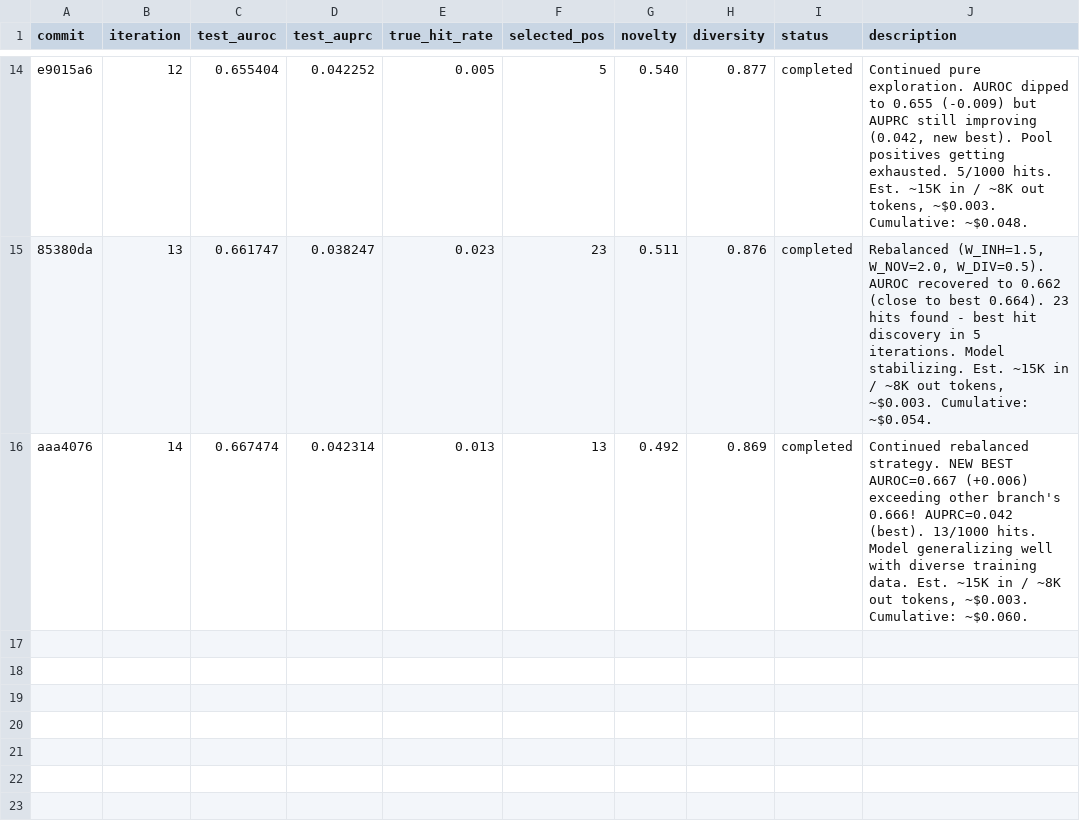
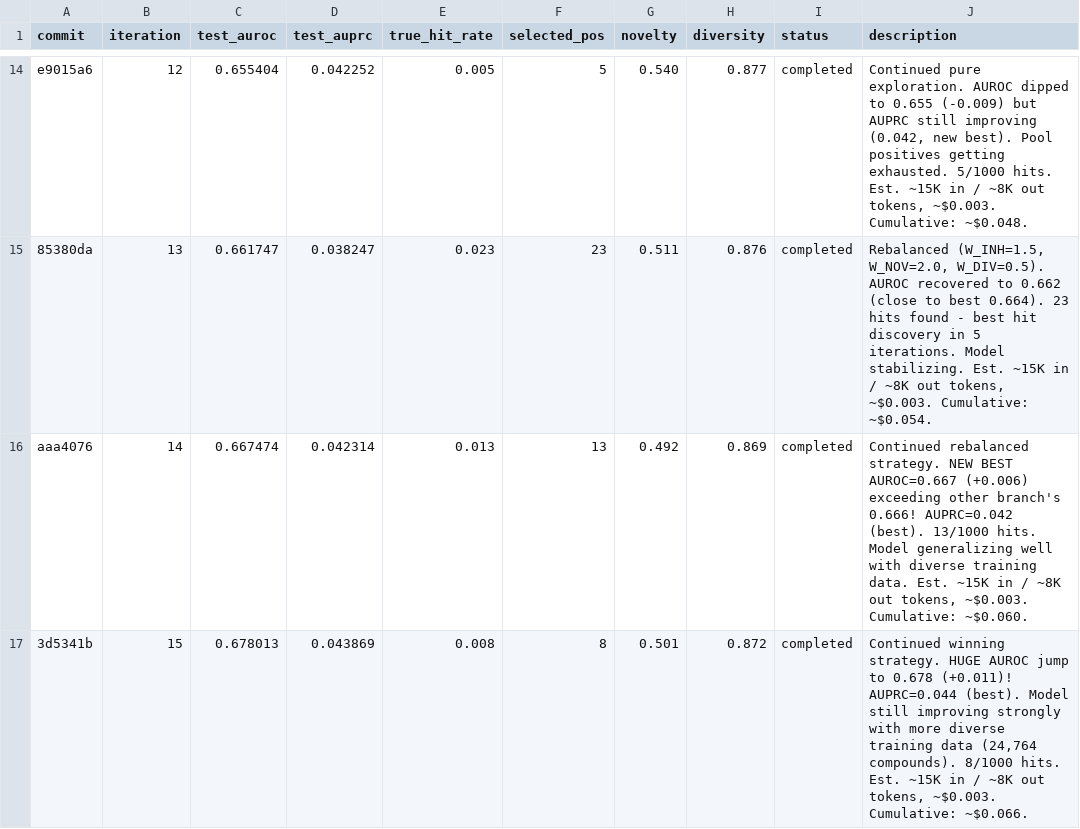
Before and after one commit to aryanshaik/agent_active_learning, a TSV file: results.tsv, drawn as a sheet; only a part is shown, gaps mark what is left out.

Commit message:
iter16: continue same strategy (W_INH=1.5, W_NOV=2.0, W_DIV=0.5). AUROC 0.678 (+0.011) - model still improving rapidly. 24K training compounds. Push further. Est. ~15K in / ~8K out tokens, ~/bin/bash.003. Cumulative: ~/bin/bash.069.

```diff
--- a/results.tsv
+++ b/results.tsv
@@ -16 +16,2 @@ e9015a6	12	0.655404	0.042252	0.005	5	0.540	0.877	completed	Continued pure explor
 aaa4076	14	0.667474	0.042314	0.013	13	0.492	0.869	completed	Continued rebalanced strategy. NEW BEST AUROC=0.667 (+0.006) exceeding other branch's 0.666! AUPRC=0.042 (best). 13/1000 hits. Model generalizing well with diverse training data. Est. ~15K in / ~8K out tokens, ~$0.003. Cumulative: ~$0.060.
+3d5341b	15	0.678013	0.043869	0.008	8	0.501	0.872	completed	Continued winning strategy. HUGE AUROC jump to 0.678 (+0.011)! AUPRC=0.044 (best). Model still improving strongly with more diverse training data (24,764 compounds). 8/1000 hits. Est. ~15K in / ~8K out tokens, ~$0.003. Cumulative: ~$0.066.
```
Also changed, not shown: 2 other files.
